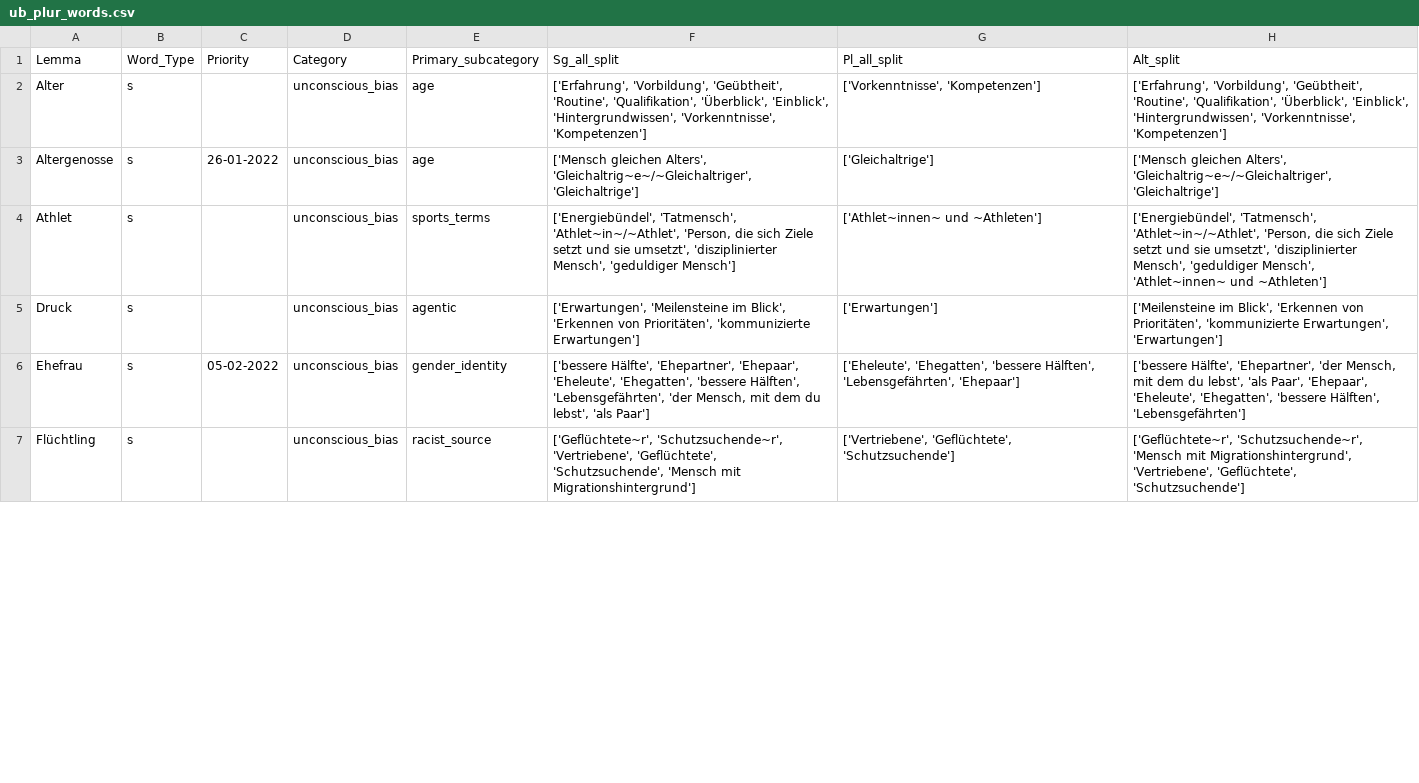
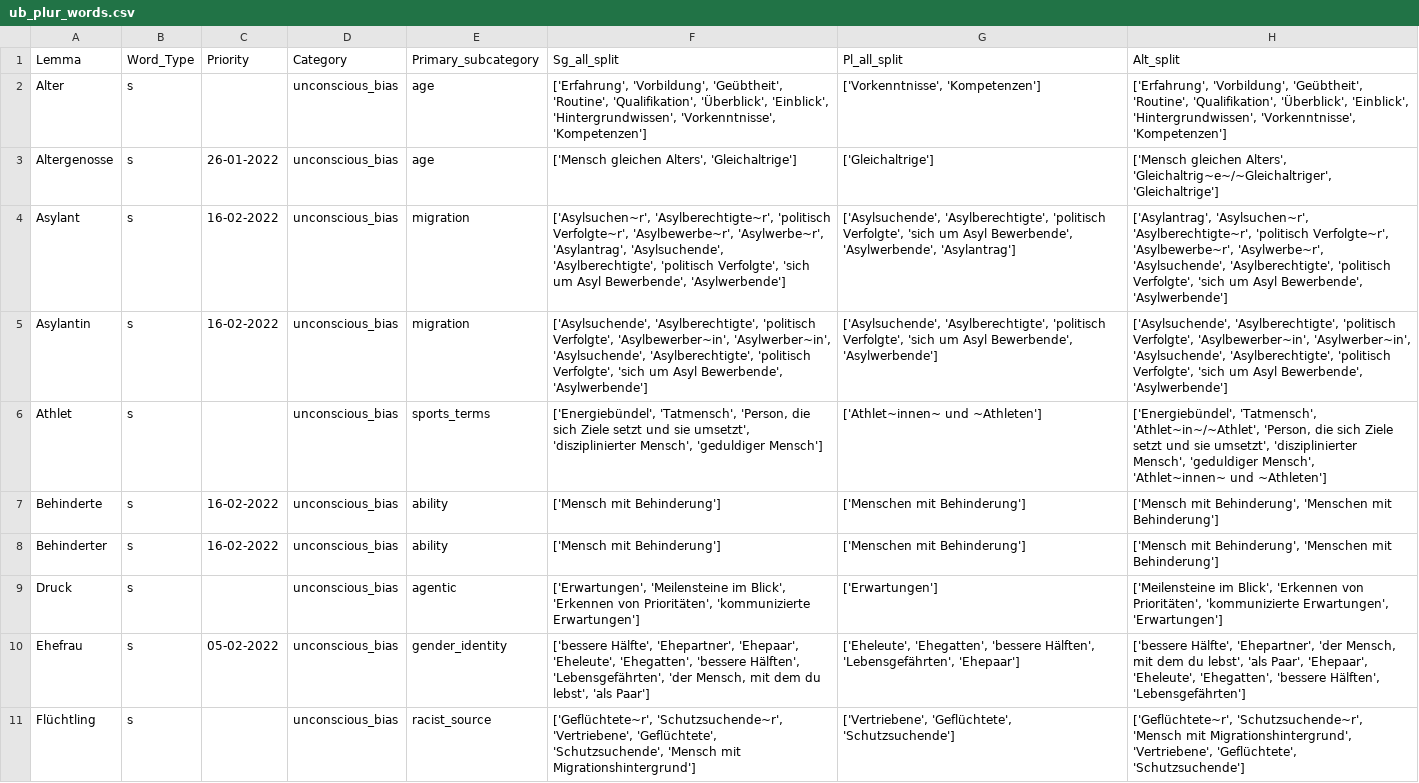
Before and after one commit to witty-works/nlp_api, a CSV file: training_data/de-DE/ub_plur_words.csv, drawn as a sheet; only a part is shown; the diff covers the shown part only.

```diff
--- a/training_data/de-DE/ub_plur_words.csv
+++ b/training_data/de-DE/ub_plur_words.csv
@@ -2,4 +2,8 @@ Lemma,Word_Type,Priority,Category,Primary_subcategory,Sg_all_split,Pl_all_split,
 Alter,s,,unconscious_bias,age,"['Erfahrung', 'Vorbildung', 'Geübtheit', 'Routine', 'Qualifikation', 'Überblick', 'Einblick', 'Hintergrundwissen', 'Vorkenntnisse', 'Kompetenzen']","['Vorkenntnisse', 'Kompetenzen']","['Erfahrung', 'Vorbildung', 'Geübtheit', 'Routine', 'Qualifikation', 'Überblick', 'Einblick', 'Hintergrundwissen', 'Vorkenntnisse', 'Kompetenzen']"
-Altergenosse,s,26-01-2022,unconscious_bias,age,"['Mensch gleichen Alters', 'Gleichaltrig~e~/~Gleichaltriger', 'Gleichaltrige']",['Gleichaltrige'],"['Mensch gleichen Alters', 'Gleichaltrig~e~/~Gleichaltriger', 'Gleichaltrige']"
-Athlet,s,,unconscious_bias,sports_terms,"['Energiebündel', 'Tatmensch', 'Athlet~in~/~Athlet', 'Person, die sich Ziele setzt und sie umsetzt', 'disziplinierter Mensch', 'geduldiger Mensch']",['Athlet~innen~ und ~Athleten'],"['Energiebündel', 'Tatmensch', 'Athlet~in~/~Athlet', 'Person, die sich Ziele setzt und sie umsetzt', 'disziplinierter Mensch', 'geduldiger Mensch', 'Athlet~innen~ und ~Athleten']"
+Altergenosse,s,26-01-2022,unconscious_bias,age,"['Mensch gleichen Alters', 'Gleichaltrige']",['Gleichaltrige'],"['Mensch gleichen Alters', 'Gleichaltrig~e~/~Gleichaltriger', 'Gleichaltrige']"
+Asylant,s,16-02-2022,unconscious_bias,migration,"['Asylsuchen~r', 'Asylberechtigte~r', 'politisch Verfolgte~r', 'Asylbewerbe~r', 'Asylwerbe~r', 'Asylantrag', 'Asylsuchende', 'Asylberechtigte', 'politisch Verfolgte', 'sich um Asyl Bewerbende', 'Asylwerbende']","['Asylsuchende', 'Asylberechtigte', 'politisch Verfolgte', 'sich um Asyl Bewerbende', 'Asylwerbende', 'Asylantrag']","['Asylantrag', 'Asylsuchen~r', 'Asylberechtigte~r', 'politisch Verfolgte~r', 'Asylbewerbe~r', 'Asylwerbe~r', 'Asylsuchende', 'Asylberechtigte', 'politisch Verfolgte', 'sich um Asyl Bewerbende', 'Asylwerbende']"
+Asylantin,s,16-02-2022,unconscious_bias,migration,"['Asylsuchende', 'Asylberechtigte', 'politisch Verfolgte', 'Asylbewerber~in', 'Asylwerber~in', 'Asylsuchende', 'Asylberechtigte', 'politisch Verfolgte', 'sich um Asyl Bewerbende', 'Asylwerbende']","['Asylsuchende', 'Asylberechtigte', 'politisch Verfolgte', 'sich um Asyl Bewerbende', 'Asylwerbende']","['Asylsuchende', 'Asylberechtigte', 'politisch Verfolgte', 'Asylbewerber~in', 'Asylwerber~in', 'Asylsuchende', 'Asylberechtigte', 'politisch Verfolgte', 'sich um Asyl Bewerbende', 'Asylwerbende']"
+Athlet,s,,unconscious_bias,sports_terms,"['Energiebündel', 'Tatmensch', 'Person, die sich Ziele setzt und sie umsetzt', 'disziplinierter Mensch', 'geduldiger Mensch']",['Athlet~innen~ und ~Athleten'],"['Energiebündel', 'Tatmensch', 'Athlet~in~/~Athlet', 'Person, die sich Ziele setzt und sie umsetzt', 'disziplinierter Mensch', 'geduldiger Mensch', 'Athlet~innen~ und ~Athleten']"
+Behinderte,s,16-02-2022,unconscious_bias,ability,['Mensch mit Behinderung'],['Menschen mit Behinderung'],"['Mensch mit Behinderung', 'Menschen mit Behinderung']"
+Behinderter,s,16-02-2022,unconscious_bias,ability,['Mensch mit Behinderung'],['Menschen mit Behinderung'],"['Mensch mit Behinderung', 'Menschen mit Behinderung']"
 Druck,s,,unconscious_bias,agentic,"['Erwartungen', 'Meilensteine im Blick', 'Erkennen von Prioritäten', 'kommunizierte Erwartungen']",['Erwartungen'],"['Meilensteine im Blick', 'Erkennen von Prioritäten', 'kommunizierte Erwartungen', 'Erwartungen']"
```
Also changed, not shown: 5 added rows and 12 edited cells elsewhere in this file, training_data/de-DE/ub_no_plur_words.csv, training_data/de-DE/ub_sentences.csv.
